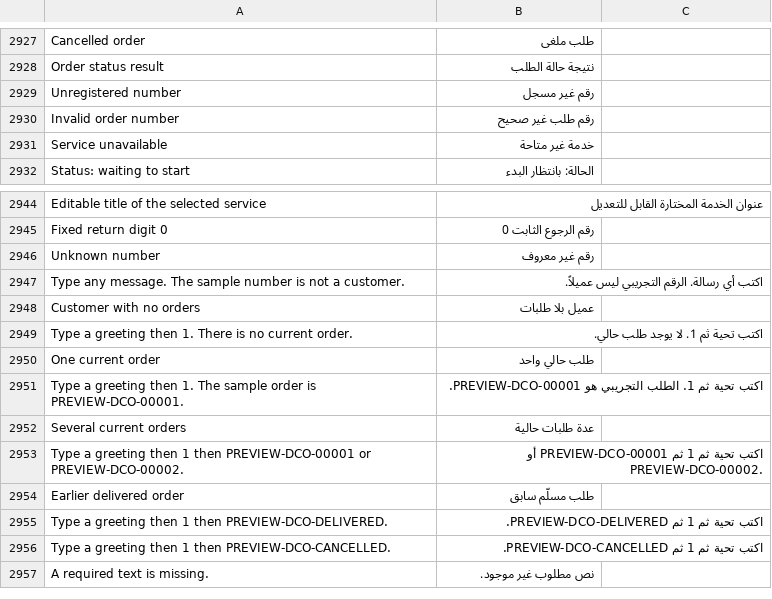
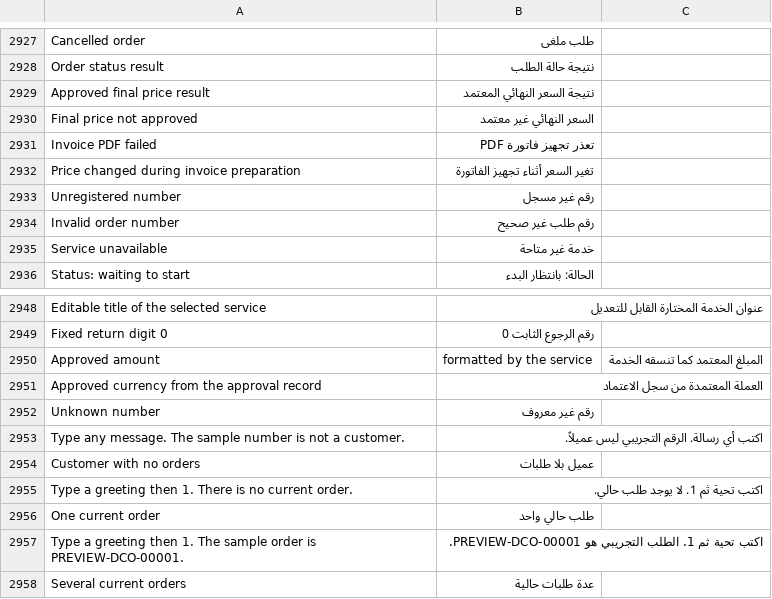
Before and after one commit to Hasan-Alhendi/almdina-erp, a CSV file: almdina_erp/translations/ar.csv, drawn as a sheet; only a part is shown, gaps mark what is left out; the shorter side is filled out with more unchanged rows; the diff names each change by its address in the sheet, - before the commit and + after, or states it on an @@ line.

```diff
--- a/almdina_erp/translations/ar.csv
+++ b/almdina_erp/translations/ar.csv
+row 2929: Approved final price result | نتيجة السعر النهائي المعتمد
+row 2930: Final price not approved | السعر النهائي غير معتمد
+row 2931: Invoice PDF failed | تعذر تجهيز فاتورة PDF
+row 2932: Price changed during invoice preparation | تغير السعر أثناء تجهيز الفاتورة
+row 2950: Approved amount | formatted by the service | المبلغ المعتمد كما تنسقه الخدمة
+row 2951: Approved currency from the approval record | العملة المعتمدة من سجل الاعتماد
```
Also changed, not shown: 21 other files.
